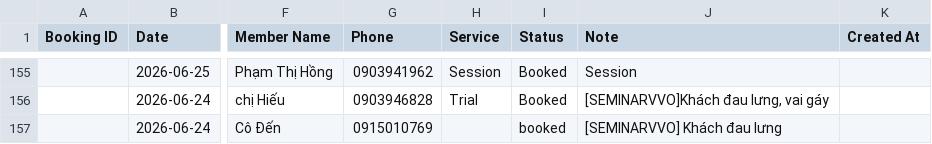
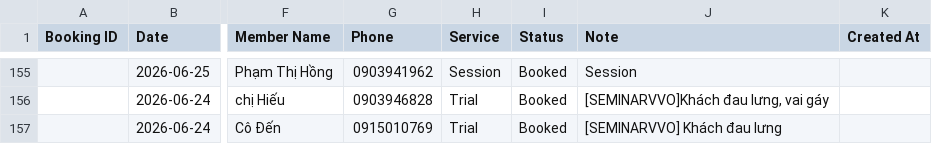
Before and after one commit to dtchien401/ProPhysio-Dashboard, a CSV file: booking.csv, drawn as a sheet; only a part is shown, gaps mark what is left out; the diff names each change by its address in the sheet, - before the commit and + after, or states it on an @@ line.

Commit message:
Auto upload booking.csv from Google Sheets

```diff
--- a/booking.csv
+++ b/booking.csv
-H157 (Service): (empty)
+H157 (Service): Trial
-I157 (Status): booked
+I157 (Status): Booked
```
